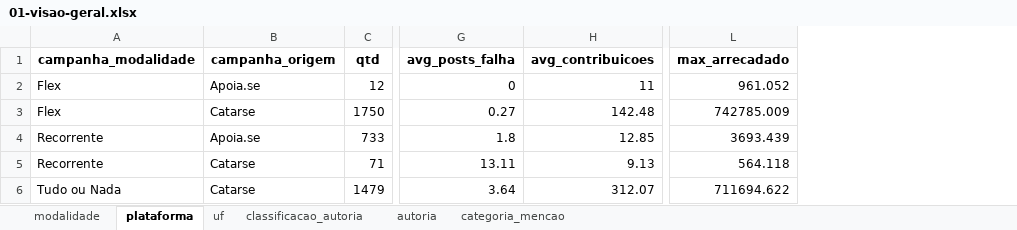
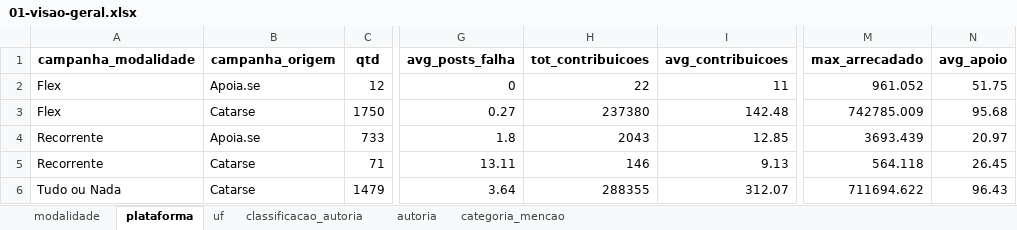
Before and after one commit to silva-erick/profico-hq, an Excel workbook: dados/analises/2024/result/01-visao-geral/01-visao-geral.xlsx, sheet plataforma, drawn as a sheet; only a part is shown, gaps mark what is left out; values as stored, in another font and other column widths than the file's, no borders; the diff names each change by its address in the sheet, - before the commit and + after, or states it on an @@ line.

```diff
--- a/dados/analises/2024/result/01-visao-geral/01-visao-geral.xlsx (sheet plataforma)
+++ b/dados/analises/2024/result/01-visao-geral/01-visao-geral.xlsx (sheet plataforma)
+column H (tot_contribuicoes), rows 2-6: 22 | 237380 | 2043 | 146 | 288355
+column N (avg_apoio), rows 2-6: 51.75 | 95.68 | 20.97 | 26.45 | 96.43
```
Also changed, not shown: sheet classificacao_autoria, sheet categoria_mencao, sheet uf, sheet autoria, dados/analises/2024/result/00-lista-campanhas.xlsx, 5 other files.
